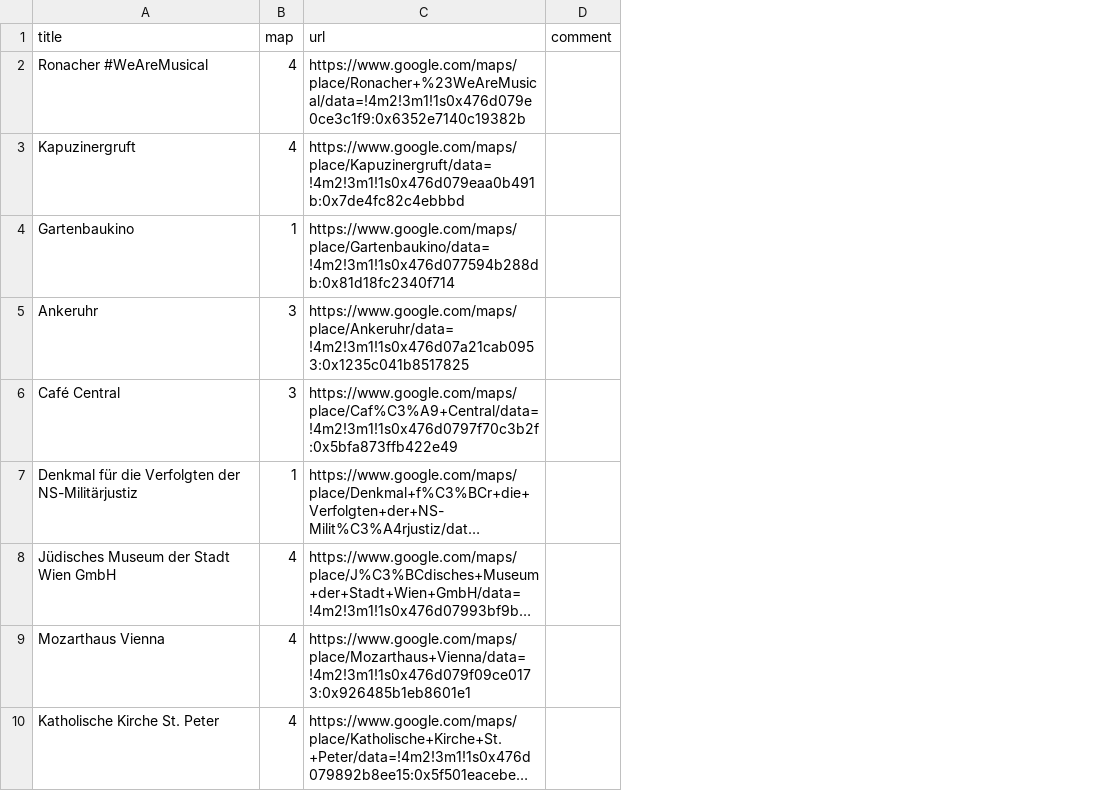
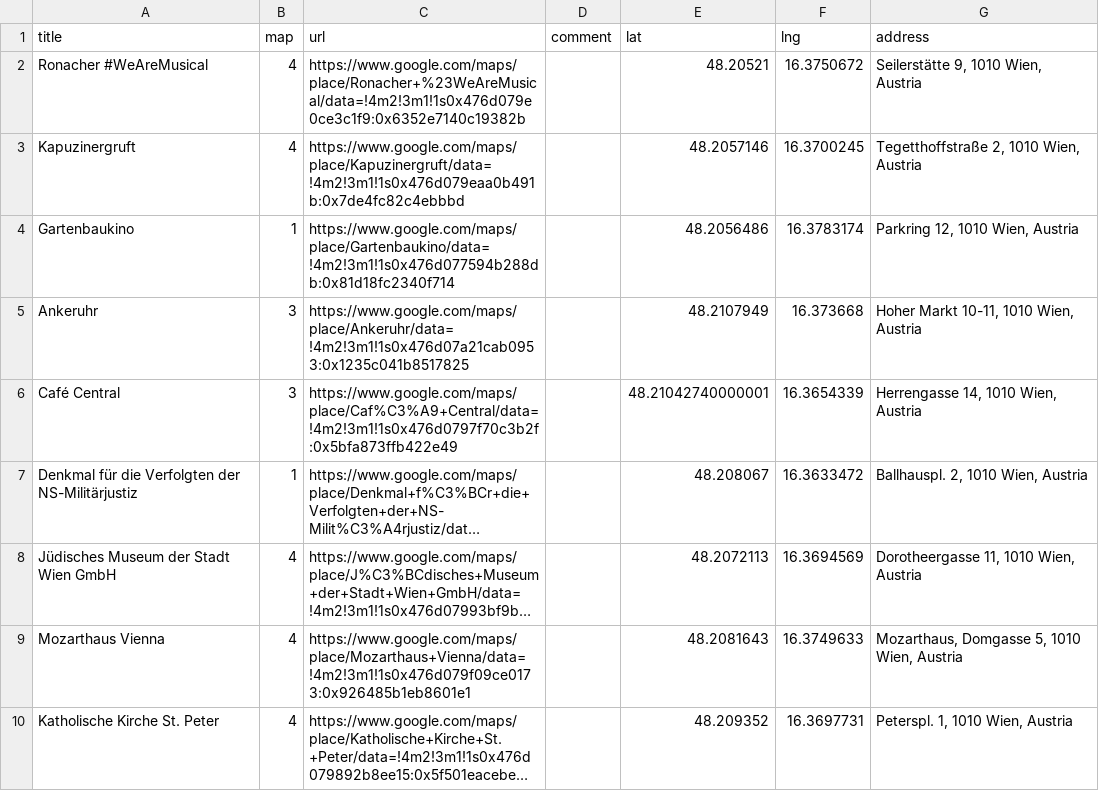
Before and after one commit to dominikhoebert/battle_royal_vienna_telegram_bot, a CSV file: data/poi.csv, drawn as a sheet; only a part is shown; long unchanged cells end in …; the diff names each change by its address in the sheet, - before the commit and + after, or states it on an @@ line.

```diff
--- a/data/poi.csv
+++ b/data/poi.csv
+column E (lat), rows 2-10: 48.20521 | 48.2057146 | 48.2056486 | 48.2107949 | 48.21042740000001 | 48.208067 | 48.2072113 | 48.2081643 | 48.209352
+column F (lng), rows 2-10: 16.3750672 | 16.3700245 | 16.3783174 | 16.373668 | 16.3654339 | 16.3633472 | 16.3694569 | 16.3749633 | 16.3697731
+column G (address), rows 2-10: Seilerstätte 9, 1010 Wien, Austria | Tegetthoffstraße 2, 1010 Wien, Austria | Parkring 12, 1010 Wien, Austria | Hoher Markt 10-11, 1010 Wien, Austria | Herrengasse 14, 1010 Wien, Austria | Ballhauspl. 2, 1010 Wien, Austria | Dorotheergasse 11, 1010 Wien, Austria | Mozarthaus, Domgasse 5, 1010 Wien, Austria | Peterspl. 1, 1010 Wien, Austria
```
Also changed, not shown: 5 other files.
